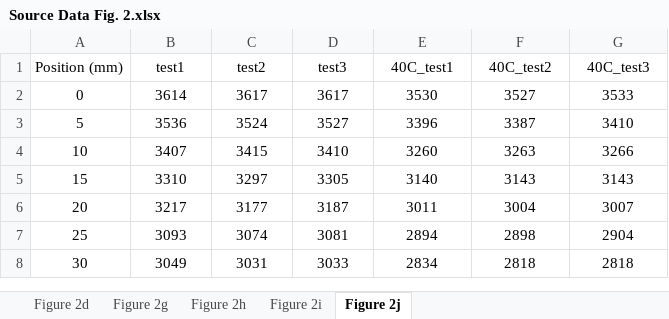
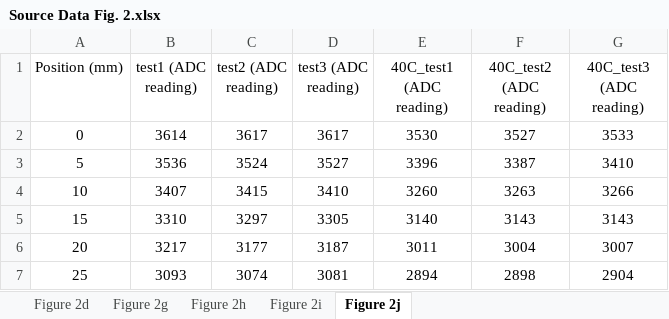
Before and after one commit to ZiangLi-NUS/GarmentGUI, an Excel workbook: Source Data/Source Data Fig. 2.xlsx, sheet Figure 2j, drawn as a sheet; only a part is shown; the shorter side is filled out with more unchanged rows; values as stored, in another font and other column widths than the file's, no borders; the diff names each change by its address in the sheet, - before the commit and + after, or states it on an @@ line.

```diff
--- a/Source Data/Source Data Fig. 2.xlsx (sheet Figure 2j)
+++ b/Source Data/Source Data Fig. 2.xlsx (sheet Figure 2j)
-B1: test1
+B1: test1 (ADC reading)
-C1: test2
+C1: test2 (ADC reading)
-D1: test3
+D1: test3 (ADC reading)
-E1: 40C_test1
+E1: 40C_test1 (ADC reading)
-F1: 40C_test2
+F1: 40C_test2 (ADC reading)
-G1: 40C_test3
+G1: 40C_test3 (ADC reading)
```
Also changed, not shown: Source Data/Source Data Fig. 3.xlsx.
